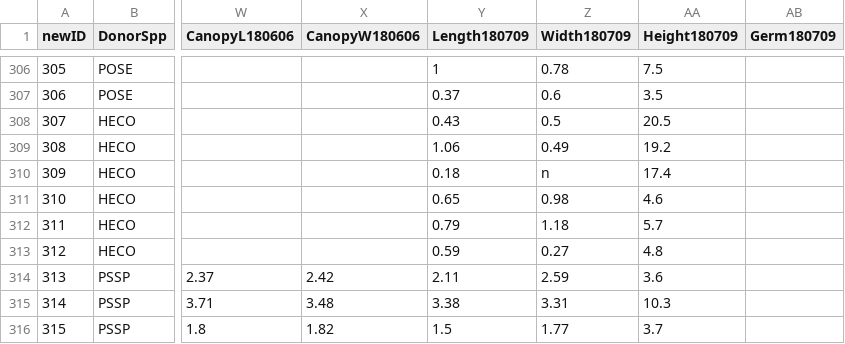
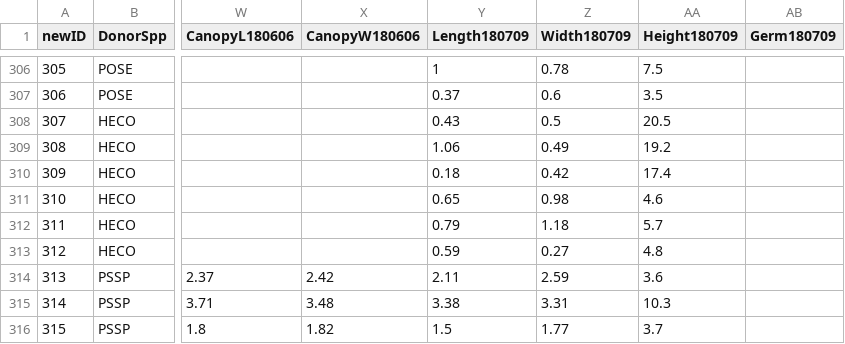
Before and after one commit to yyachung/PSFcoexist, a CSV file: Transplant data 180712.csv, drawn as a sheet; only a part is shown, gaps mark what is left out; the diff names each change by its address in the sheet, - before the commit and + after, or states it on an @@ line.

Commit message:
PSF calculation code update, first commit for cleaned data

```diff
--- a/Transplant data 180712.csv
+++ b/Transplant data 180712.csv
-Z310 (Width180709): n
+Z310 (Width180709): 0.42
```
Also changed, not shown: 3 other files.
